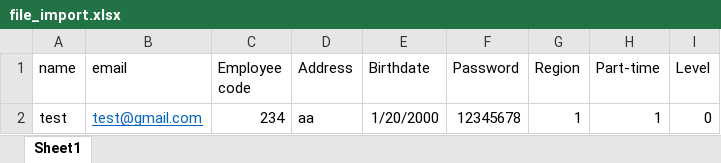
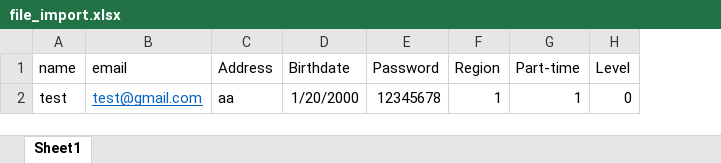
Before and after one commit to mcrew-minhht/time_tracker, an Excel workbook: public/downloads/file_import.xlsx, sheet Sheet1, drawn as a sheet; values as stored, in another font and other column widths than the file's, no borders; the diff names each change by its address in the sheet, - before the commit and + after, or states it on an @@ line.

Commit message:
Fix delete employee_code

```diff
--- a/public/downloads/file_import.xlsx (sheet Sheet1)
+++ b/public/downloads/file_import.xlsx (sheet Sheet1)
-column C (Employee code), row 2: 234
```
Also changed, not shown: 5 other files.
